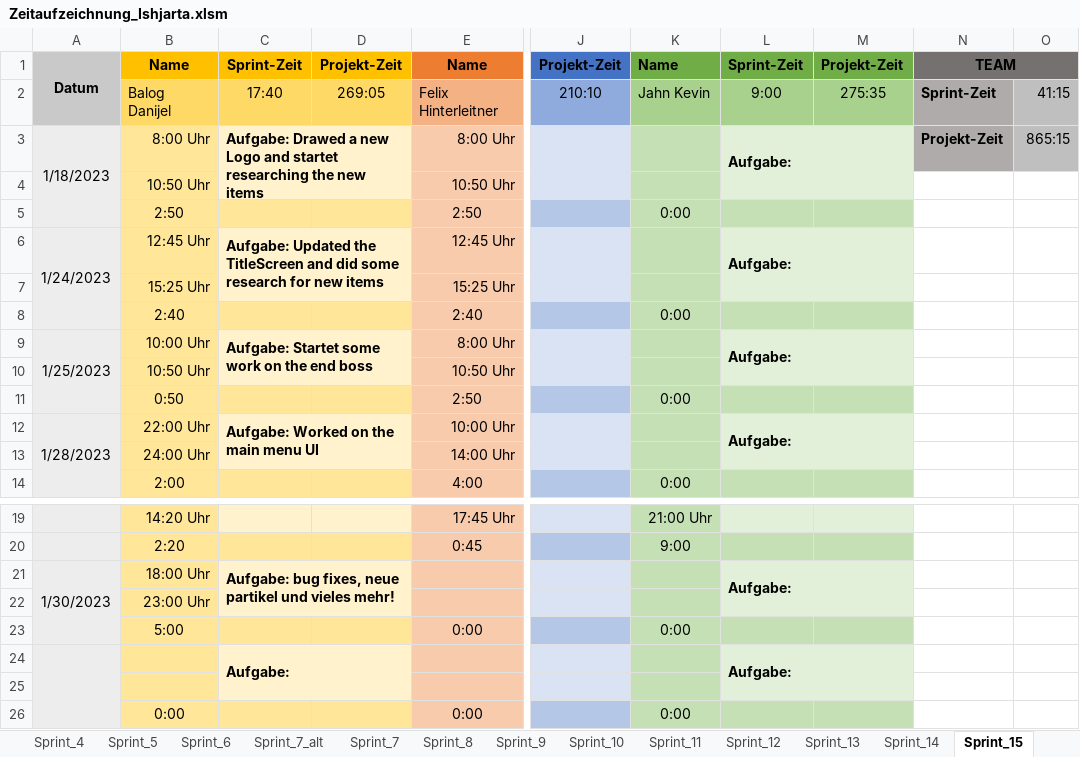
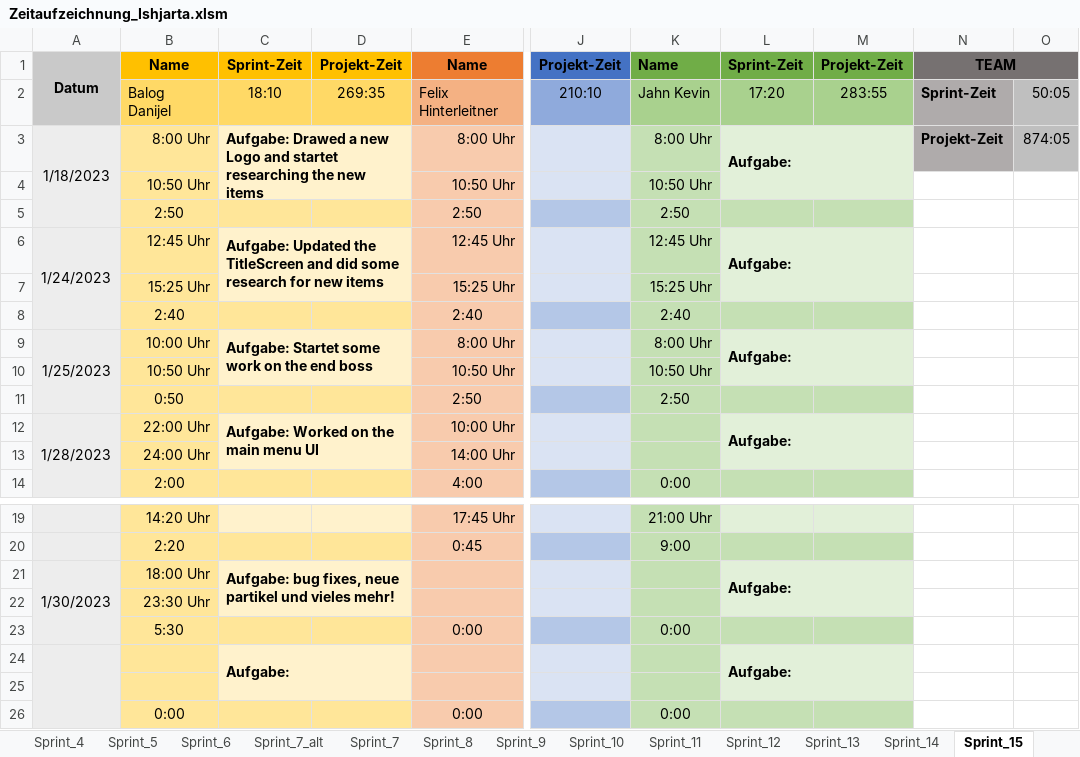
Before and after one commit to FragonGamer/ishjarta, an Excel workbook: Zeitaufzeichnung_Ishjarta.xlsm, sheet Sprint_15, drawn as a sheet; only a part is shown, gaps mark what is left out; values as stored, in another font and other column widths than the file's, no borders; charts and pictures not drawn; the diff names each change by its address in the sheet, - before the commit and + after, or states it on an @@ line.

Commit message:
Update Zeitaufzeichnung_Ishjarta.xlsm

```diff
--- a/Zeitaufzeichnung_Ishjarta.xlsm (sheet Sprint_15)
+++ b/Zeitaufzeichnung_Ishjarta.xlsm (sheet Sprint_15)
-C2: 17:40
+C2: 18:10
-D2: 269:05
+D2: 269:35
-L2: 9:00
+L2: 17:20
-M2: 275:35
+M2: 283:55
-O2: 41:15
+O2: 50:05
-K3: (empty)
+K3: 8:00 Uhr
-O3: 865:15
+O3: 874:05
-K4: (empty)
+K4: 10:50 Uhr
-K5: 0:00
+K5: 2:50
-K6: (empty)
+K6: 12:45 Uhr
-K7: (empty)
+K7: 15:25 Uhr
-K8: 0:00
+K8: 2:40
-K9: (empty)
+K9: 8:00 Uhr
-K10: (empty)
+K10: 10:50 Uhr
-K11: 0:00
+K11: 2:50
-B22: 23:00 Uhr
+B22: 23:30 Uhr
-B23: 5:00
+B23: 5:30
```
